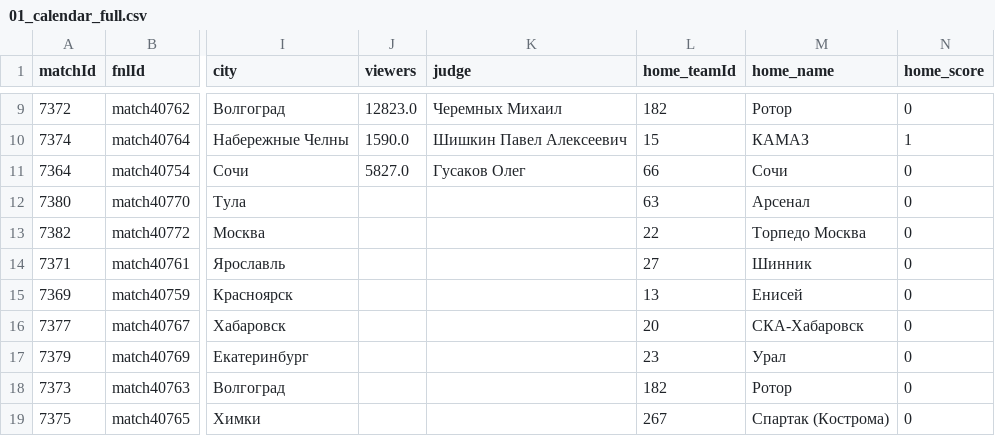
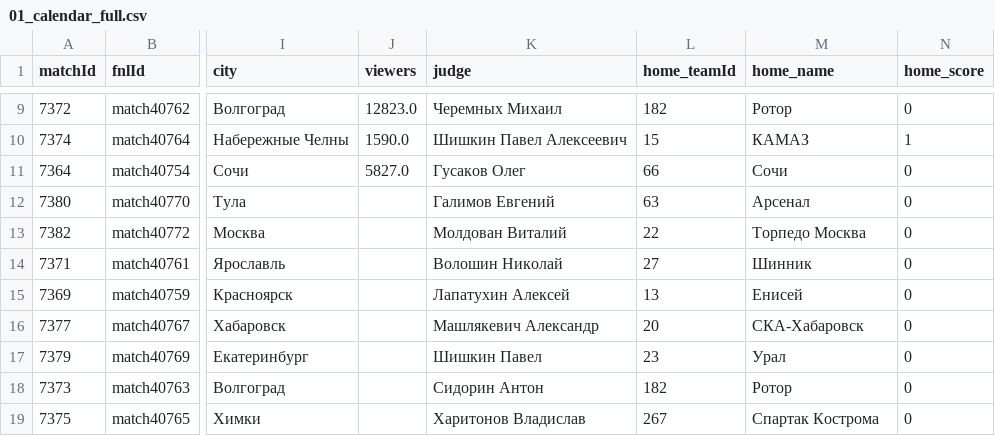
Before and after one commit to topliga1/fnl, a CSV file: data/csv/01_calendar_full.csv, drawn as a sheet; only a part is shown, gaps mark what is left out; the diff covers the shown part only; the diff names each change by its address in the sheet, - before the commit and + after, or states it on an @@ line.

```diff
--- a/data/csv/01_calendar_full.csv
+++ b/data/csv/01_calendar_full.csv
-K12 (judge): (empty)
+K12 (judge): Галимов Евгений
-K13 (judge): (empty)
+K13 (judge): Молдован Виталий
-K14 (judge): (empty)
+K14 (judge): Волошин Николай
-K15 (judge): (empty)
+K15 (judge): Лапатухин Алексей
-K16 (judge): (empty)
+K16 (judge): Машлякевич Александр
-K17 (judge): (empty)
+K17 (judge): Шишкин Павел
-K18 (judge): (empty)
+K18 (judge): Сидорин Антон
-K19 (judge): (empty)
+K19 (judge): Харитонов Владислав
-M19 (home_name): Спартак (Кострома)
+M19 (home_name): Спартак Кострома
```
Also changed, not shown: 1 added row, 1 removed row and 7 edited cells elsewhere in this file, data/csv/01_slider_matches.csv, data/csv/02_5_teams_by_season.csv, 23 other files.
